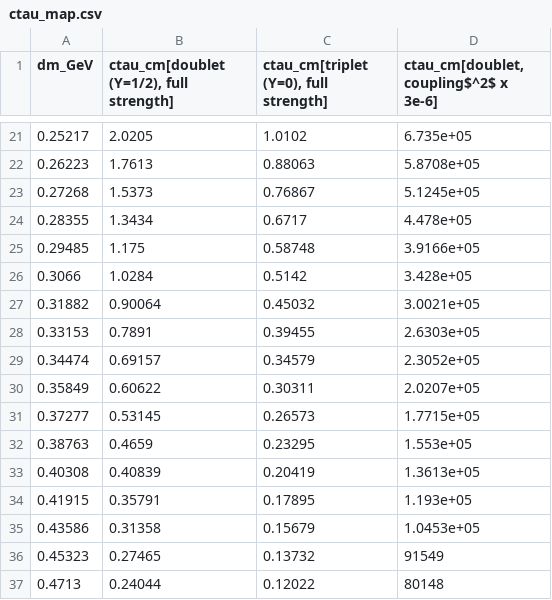
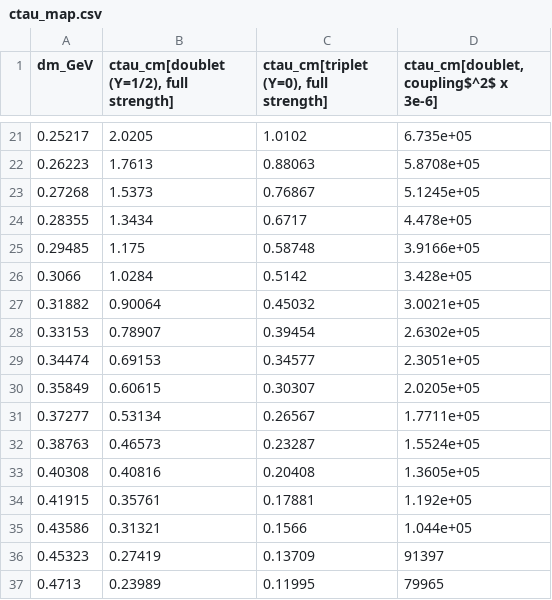
Before and after one commit to aalida0/Charged-Quirk, a CSV file: ctau/ctau_map.csv, drawn as a sheet; only a part is shown, gaps mark what is left out; the diff covers the shown part only.

```diff
--- a/ctau/ctau_map.csv
+++ b/ctau/ctau_map.csv
@@ -27,11 +27,11 @@ dm_GeV,"ctau_cm[doublet (Y=1/2), full strength]","ctau_cm[triplet (Y=0), full st
 0.31882,0.90064,0.45032,3.0021e+05
-0.33153,0.7891,0.39455,2.6303e+05
-0.34474,0.69157,0.34579,2.3052e+05
-0.35849,0.60622,0.30311,2.0207e+05
-0.37277,0.53145,0.26573,1.7715e+05
-0.38763,0.4659,0.23295,1.553e+05
-0.40308,0.40839,0.20419,1.3613e+05
-0.41915,0.35791,0.17895,1.193e+05
-0.43586,0.31358,0.15679,1.0453e+05
-0.45323,0.27465,0.13732,91549
-0.4713,0.24044,0.12022,80148
+0.33153,0.78907,0.39454,2.6302e+05
+0.34474,0.69153,0.34577,2.3051e+05
+0.35849,0.60615,0.30307,2.0205e+05
+0.37277,0.53134,0.26567,1.7711e+05
+0.38763,0.46573,0.23287,1.5524e+05
+0.40308,0.40816,0.20408,1.3605e+05
+0.41915,0.35761,0.17881,1.192e+05
+0.43586,0.31321,0.1566,1.044e+05
+0.45323,0.27419,0.13709,91397
+0.4713,0.23989,0.11995,79965
```
Also changed, not shown: 87 edited cells elsewhere in this file, 18 other files.
